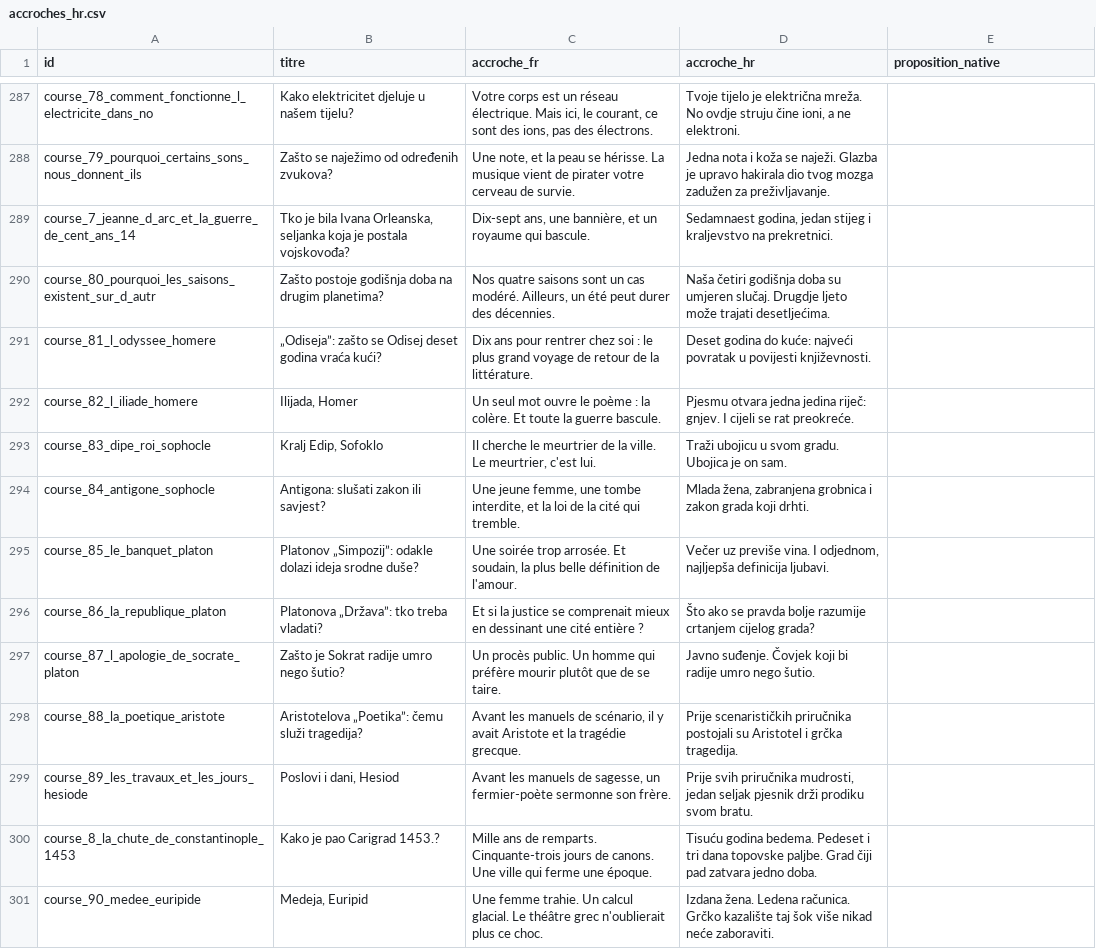
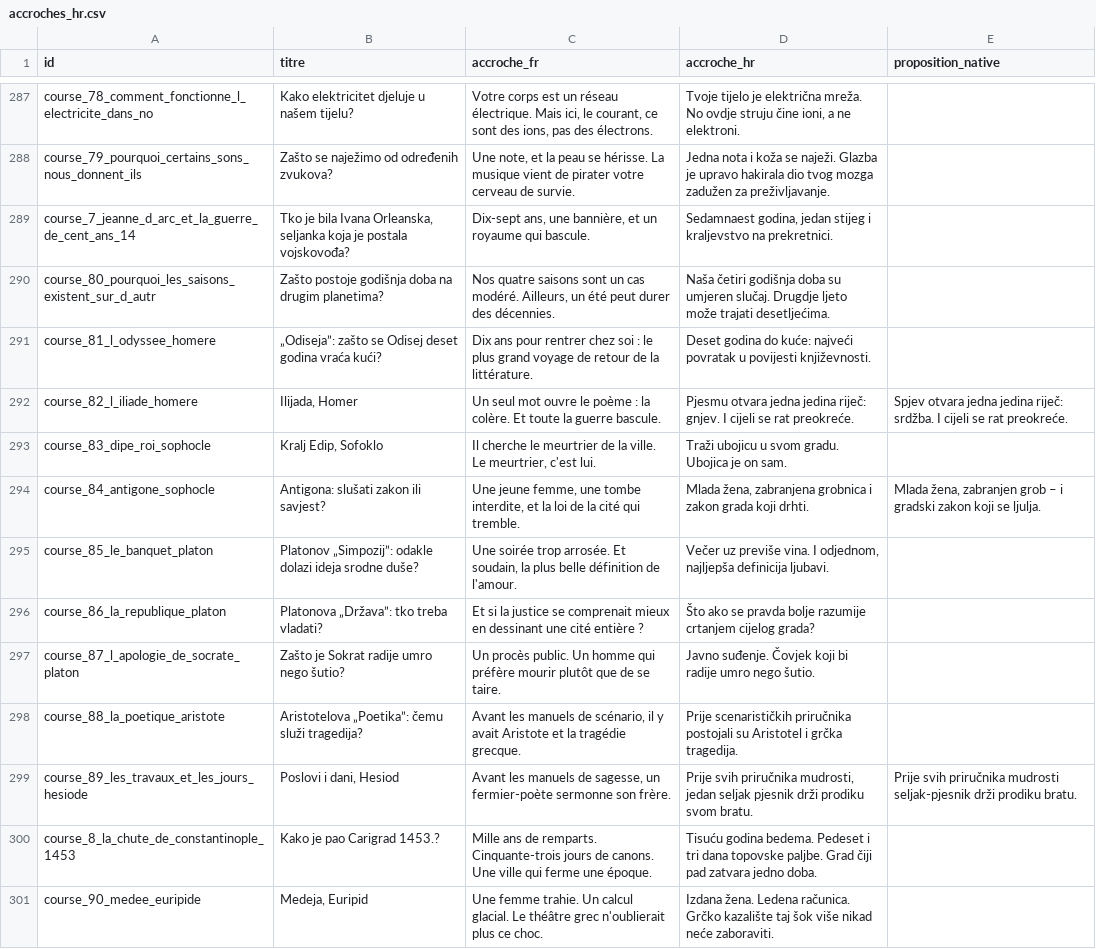
Before and after one commit to adrienmrtn/rork-sophia-755, a CSV file: docs/relecture-accroches/accroches_hr.csv, drawn as a sheet; only a part is shown, gaps mark what is left out; the diff covers the shown part only.

```diff
--- a/docs/relecture-accroches/accroches_hr.csv
+++ b/docs/relecture-accroches/accroches_hr.csv
@@ -291,5 +291,5 @@ course_80_pourquoi_les_saisons_existent_sur_d_autr,Zašto postoje godišnja doba
 course_81_l_odyssee_homere,„Odiseja”: zašto se Odisej deset godina vraća kući?,Dix ans pour rentrer chez soi : le plus grand voyage de retour de la littérature.,Deset godina do kuće: najveći povratak u povijesti književnosti.,
-course_82_l_iliade_homere,"Ilijada, Homer",Un seul mot ouvre le poème : la colère. Et toute la guerre bascule.,Pjesmu otvara jedna jedina riječ: gnjev. I cijeli se rat preokreće.,
+course_82_l_iliade_homere,"Ilijada, Homer",Un seul mot ouvre le poème : la colère. Et toute la guerre bascule.,Pjesmu otvara jedna jedina riječ: gnjev. I cijeli se rat preokreće.,Spjev otvara jedna jedina riječ: srdžba. I cijeli se rat preokreće.
 course_83_dipe_roi_sophocle,"Kralj Edip, Sofoklo","Il cherche le meurtrier de la ville. Le meurtrier, c'est lui.",Traži ubojicu u svom gradu. Ubojica je on sam.,
-course_84_antigone_sophocle,Antigona: slušati zakon ili savjest?,"Une jeune femme, une tombe interdite, et la loi de la cité qui tremble.","Mlada žena, zabranjena grobnica i zakon grada koji drhti.",
+course_84_antigone_sophocle,Antigona: slušati zakon ili savjest?,"Une jeune femme, une tombe interdite, et la loi de la cité qui tremble.","Mlada žena, zabranjena grobnica i zakon grada koji drhti.","Mlada žena, zabranjen grob – i gradski zakon koji se ljulja."
 course_85_le_banquet_platon,Platonov „Simpozij”: odakle dolazi ideja srodne duše?,"Une soirée trop arrosée. Et soudain, la plus belle définition de l'amour.","Večer uz previše vina. I odjednom, najljepša definicija ljubavi.",
@@ -298,3 +298,3 @@ course_87_l_apologie_de_socrate_platon,Zašto je Sokrat radije umro nego šutio?
 course_88_la_poetique_aristote,Aristotelova „Poetika”: čemu služi tragedija?,"Avant les manuels de scénario, il y avait Aristote et la tragédie grecque.",Prije scenarističkih priručnika postojali su Aristotel i grčka tragedija.,
-course_89_les_travaux_et_les_jours_hesiode,"Poslovi i dani, Hesiod","Avant les manuels de sagesse, un fermier-poète sermonne son frère.","Prije svih priručnika mudrosti, jedan seljak pjesnik drži prodiku svom bratu.",
+course_89_les_travaux_et_les_jours_hesiode,"Poslovi i dani, Hesiod","Avant les manuels de sagesse, un fermier-poète sermonne son frère.","Prije svih priručnika mudrosti, jedan seljak pjesnik drži prodiku svom bratu.",Prije svih priručnika mudrosti seljak-pjesnik drži prodiku bratu.
 course_8_la_chute_de_constantinople_1453,Kako je pao Carigrad 1453.?,Mille ans de remparts. Cinquante-trois jours de canons. Une ville qui ferme une époque.,Tisuću godina bedema. Pedeset i tri dana topovske paljbe. Grad čiji pad zatvara jedno doba.,
```
Also changed, not shown: 40 edited cells elsewhere in this file.
